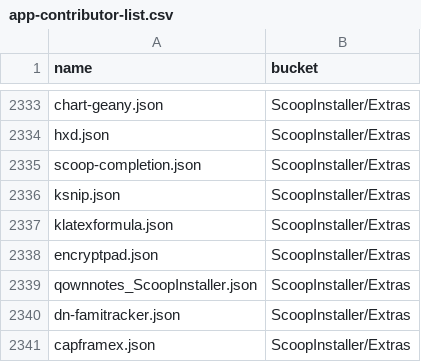
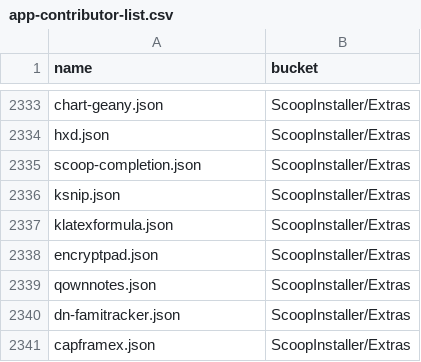
Before and after one commit to XiHanQWQ/scoop-apps, a CSV file: app-contributor-list.csv, drawn as a sheet; only a part is shown, gaps mark what is left out.

```diff
--- a/app-contributor-list.csv
+++ b/app-contributor-list.csv
@@ -2338,3 +2338,3 @@ klatexformula.json,ScoopInstaller/Extras
 encryptpad.json,ScoopInstaller/Extras
-qownnotes_ScoopInstaller.json,ScoopInstaller/Extras
+qownnotes.json,ScoopInstaller/Extras
 dn-famitracker.json,ScoopInstaller/Extras
```
Also changed, not shown: 22 other files.
